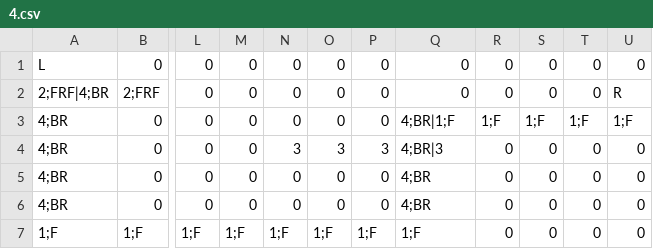
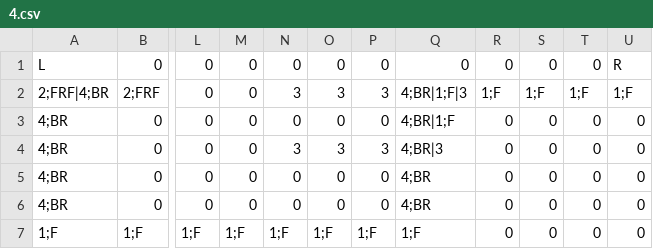
Before and after one commit to artochesterli/Blood-Princess, a CSV file: Blood-Princess/Assets/PCG/RoomType0/4.csv, drawn as a sheet; only a part is shown, gaps mark what is left out; the diff names each change by its address in the sheet, - before the commit and + after, or states it on an @@ line.

```diff
--- a/Blood-Princess/Assets/PCG/RoomType0/4.csv
+++ b/Blood-Princess/Assets/PCG/RoomType0/4.csv
-U1: 0
+U1: R
-N2: 0
+N2: 3
-O2: 0
+O2: 3
-P2: 0
+P2: 3
-Q2: 0
+Q2: 4;BR|1;F|3
-R2: 0
+R2: 1;F
-S2: 0
+S2: 1;F
-T2: 0
+T2: 1;F
-U2: R
+U2: 1;F
-R3: 1;F
+R3: 0
-S3: 1;F
+S3: 0
-T3: 1;F
+T3: 0
-U3: 1;F
+U3: 0
```
Also changed, not shown: Blood-Princess/Assets/PCG/RoomType5/0.csv, 14 other files.
